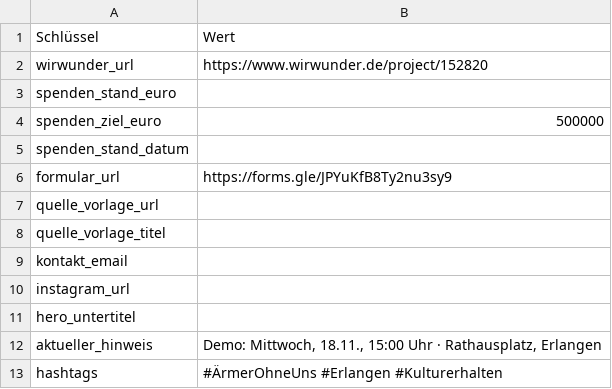
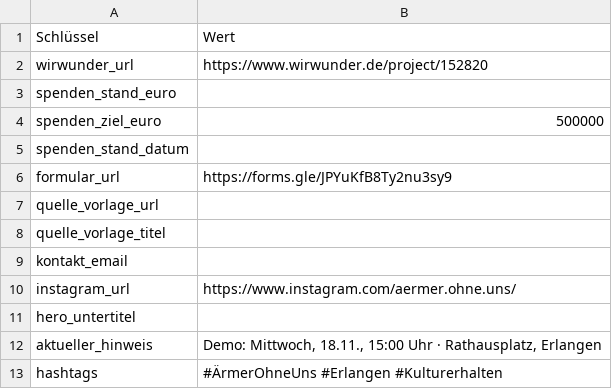
Before and after one commit to rohmerchristian-bit/aermer-ohne-uns, a CSV file: data/einstellungen.csv, drawn as a sheet.

```diff
--- a/data/einstellungen.csv
+++ b/data/einstellungen.csv
@@ -9,3 +9,3 @@ quelle_vorlage_titel,
 kontakt_email,
-instagram_url,
+instagram_url,https://www.instagram.com/aermer.ohne.uns/
 hero_untertitel,
```
Also changed, not shown: data/sample/einstellungen.csv, 5 other files.
